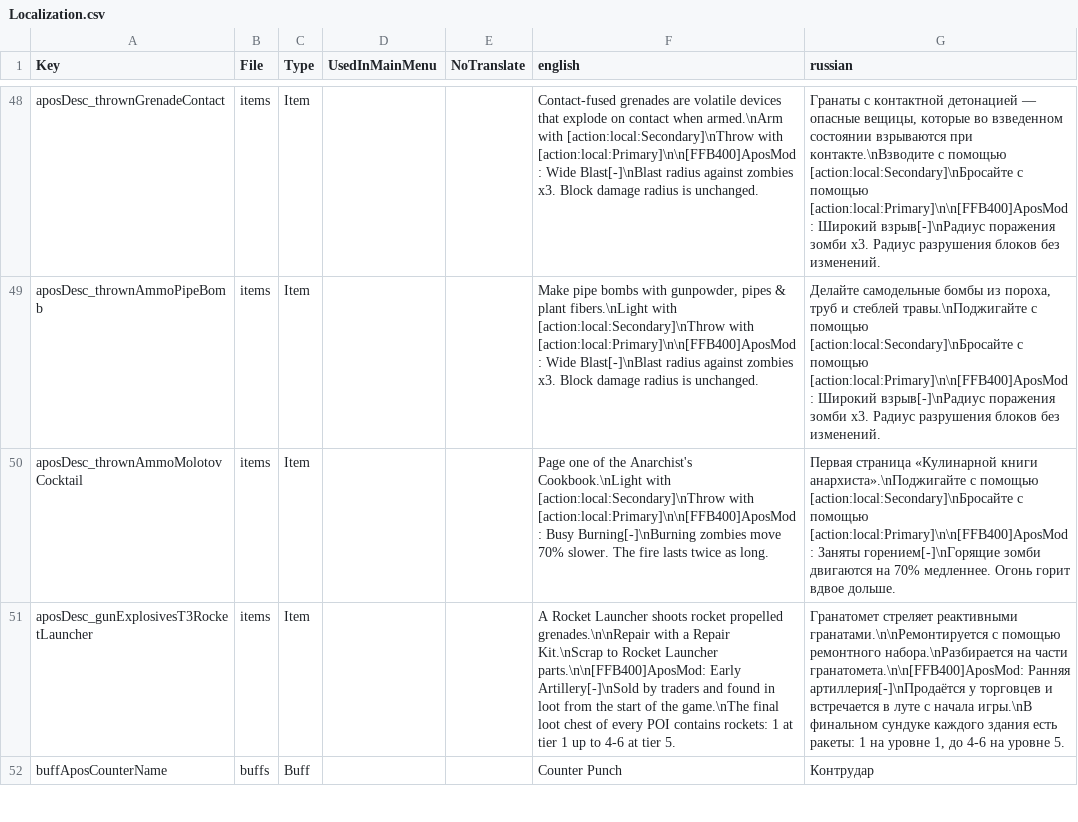
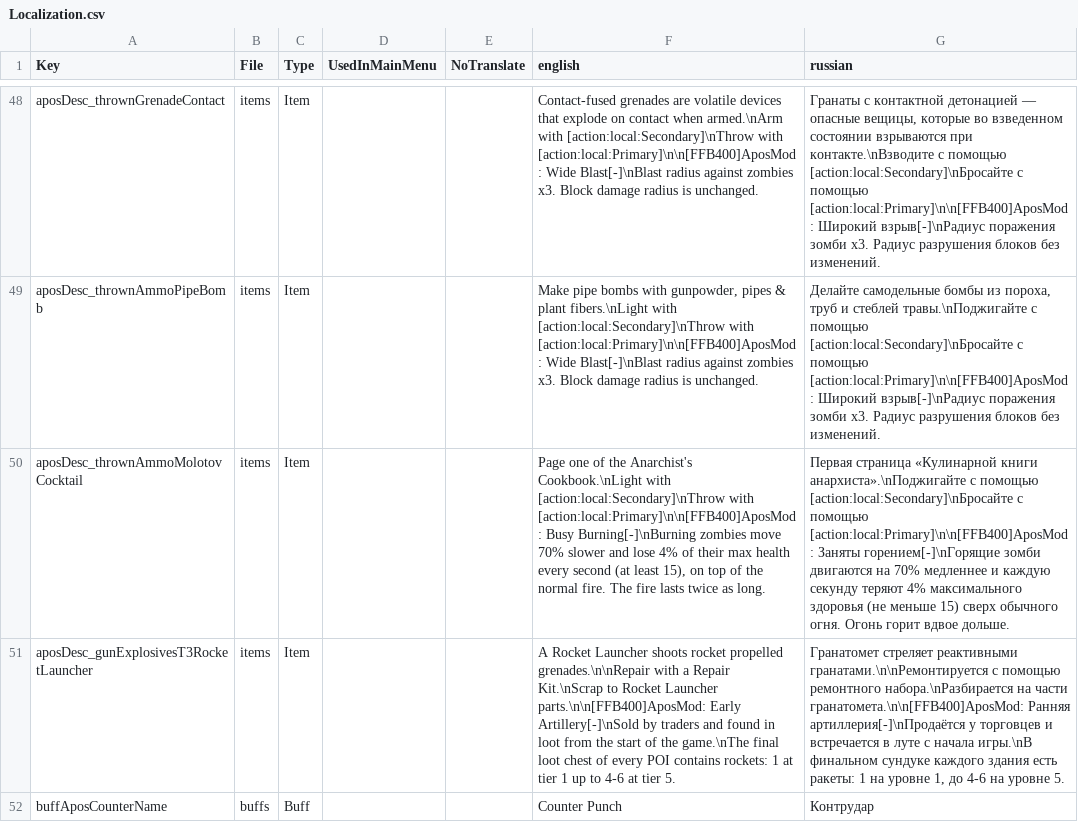
Before and after one commit to TheApos/AposMod, a CSV file: Config/Localization.csv, drawn as a sheet; only a part is shown, gaps mark what is left out; the diff names each change by its address in the sheet, - before the commit and + after, or states it on an @@ line.

```diff
--- a/Config/Localization.csv
+++ b/Config/Localization.csv
-F50 (english): …move 70% slower. The fire…
+F50 (english): …move 70% slower and lose 4% of their max health every second (at least 15), on top of the normal fire. The fire…
-G50 (russian): …на 70% медленнее. Огонь горит…
+G50 (russian): …на 70% медленнее и каждую секунду теряют 4% максимального здоровья (не меньше 15) сверх обычного огня. Огонь горит…
```
Also changed, not shown: 5 other files.
